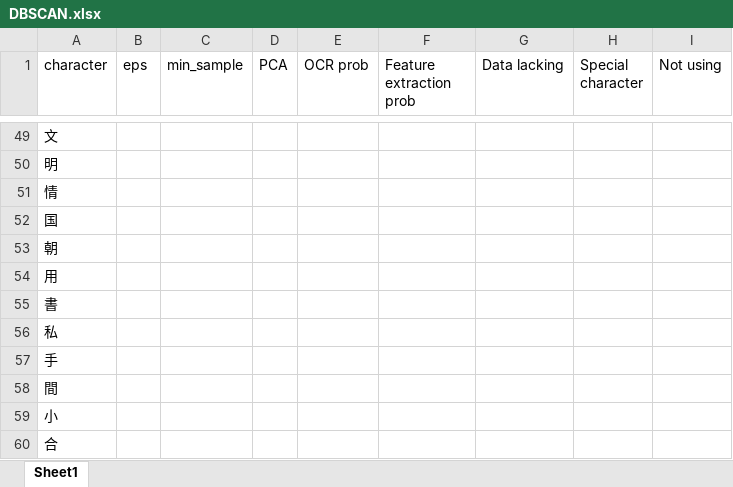
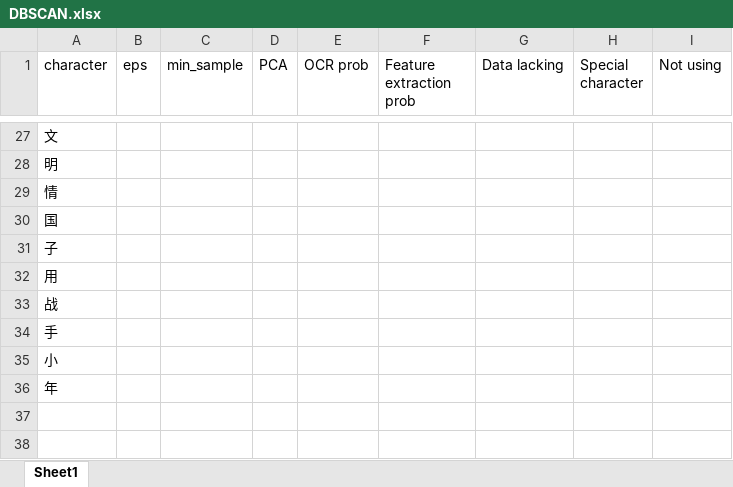
Before and after one commit to huiruwuXUN/japanese, an Excel workbook: OCR/DBSCAN.xlsx, sheet Sheet1, drawn as a sheet; only a part is shown, gaps mark what is left out; values as stored, in another font and other column widths than the file's, no borders; removed rows and columns are numbered as before the commit, all else as after; the diff covers the shown part only; the diff names each change by its address in the sheet, - before the commit and + after, or states it on an @@ line.

```diff
--- a/OCR/DBSCAN.xlsx (sheet Sheet1)
+++ b/OCR/DBSCAN.xlsx (sheet Sheet1)
-A31 (character): 朝
+A31 (character): 子
-A33 (character): 書
+A33 (character): 战
-row 56: 私
-row 58: 間
-A36 (character): 合
+A36 (character): 年
```
Also changed, not shown: 22 removed rows elsewhere in this sheet, pilot_data_ocr.xlsx, 37 other files.
